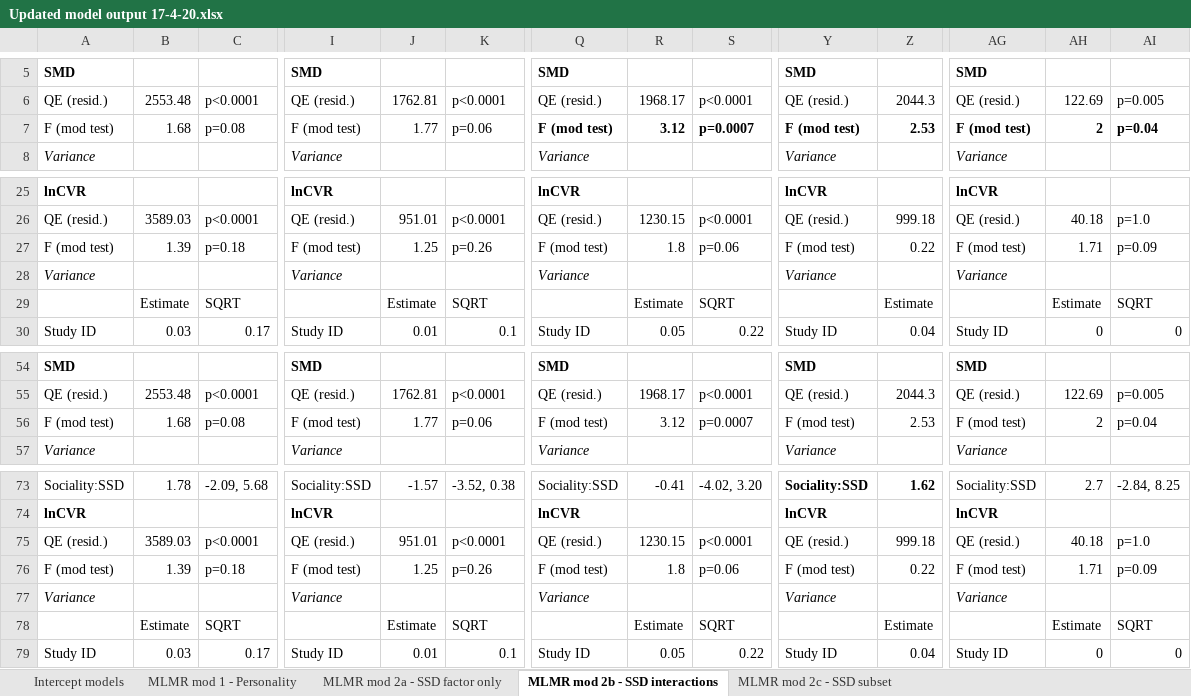
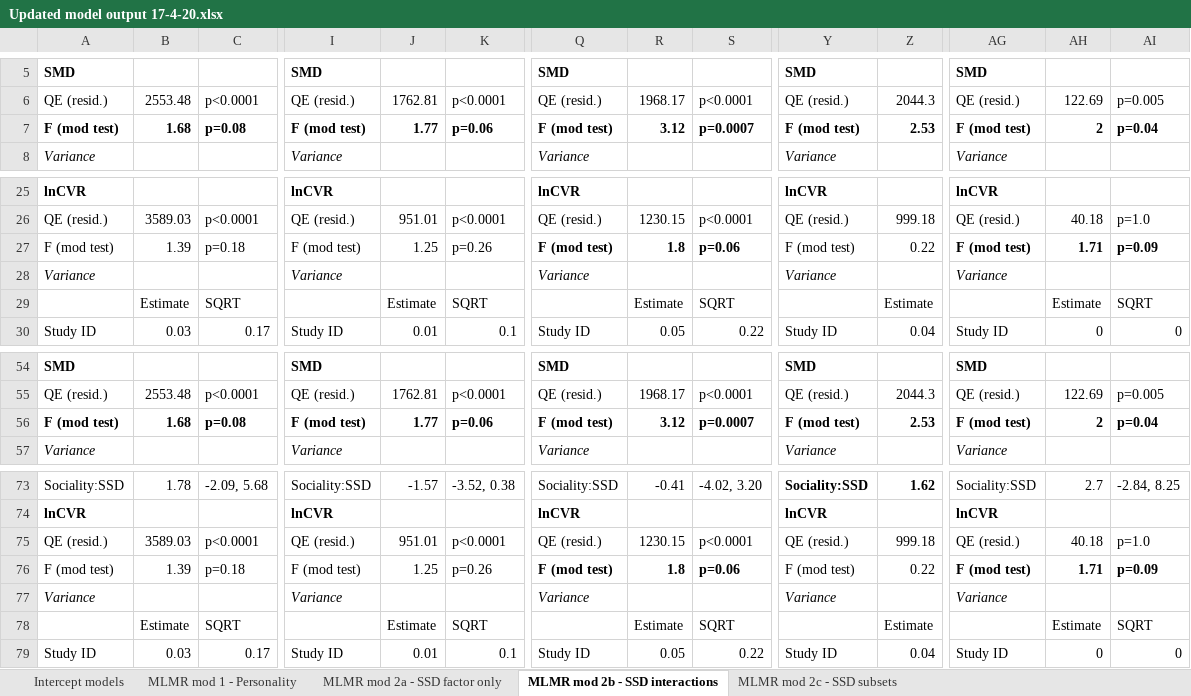
Before and after one commit to daniel1noble/sex_diff_meta, an Excel workbook: ms/Updated model output 17-4-20.xlsx, sheet MLMR mod 2b - SSD interactions, drawn as a sheet; only a part is shown, gaps mark what is left out; values as stored, in another font and other column widths than the file's, no borders; the diff covers the shown part only; the diff names each change by its address in the sheet, - before the commit and + after, or states it on an @@ line.

```diff
--- a/ms/Updated model output 17-4-20.xlsx (sheet MLMR mod 2b - SSD interactions)
+++ b/ms/Updated model output 17-4-20.xlsx (sheet MLMR mod 2b - SSD interactions)
-sheet tab: MLMR mod 2c - SSD subset
+sheet tab: MLMR mod 2c - SSD subsets
-A7:C7 bold: off
+A7:C7 bold: on
-I7:K7 bold: off
+I7:K7 bold: on
-Q27:S27 bold: off
+Q27:S27 bold: on
-AG27:AI27 bold: off
+AG27:AI27 bold: on
-A56:C56 bold: off
+A56:C56 bold: on
-I56:K56 bold: off
+I56:K56 bold: on
-Q56:S56 bold: off
+Q56:S56 bold: on
-Y56:Z56 bold: off
+Y56:Z56 bold: on
-AG56:AI56 bold: off
+AG56:AI56 bold: on
-Q76:S76 bold: off
+Q76:S76 bold: on
-AG76:AI76 bold: off
+AG76:AI76 bold: on
```
Also changed, not shown: cell formats elsewhere in this sheet, sheet MLMR mod 2c - SSD subsets, sheet MLMR mod 2a - SSD factor only, sheet MLMR mod 1 - Personality, 1 other file.
